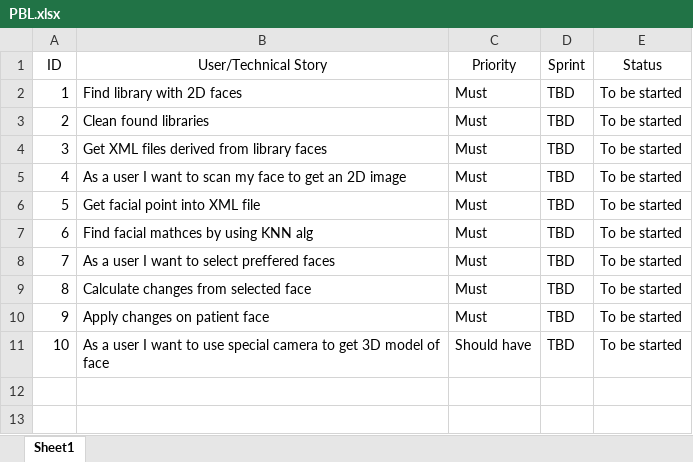
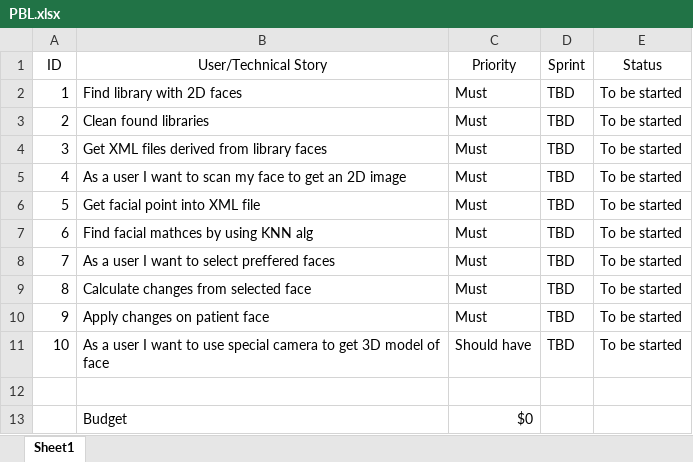
Before and after one commit to russian-bogatyr/Capstone-Prject-Fall-2020, an Excel workbook: PBL.xlsx, sheet Sheet1, drawn as a sheet; values as stored, in another font and other column widths than the file's, no borders; the diff names each change by its address in the sheet, - before the commit and + after, or states it on an @@ line.

Commit message:
Added Budget

```diff
--- a/PBL.xlsx (sheet Sheet1)
+++ b/PBL.xlsx (sheet Sheet1)
+row 12: (empty)
+row 13:  | Budget | $0
```
